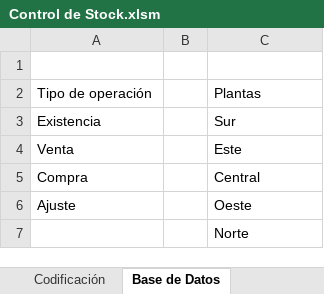
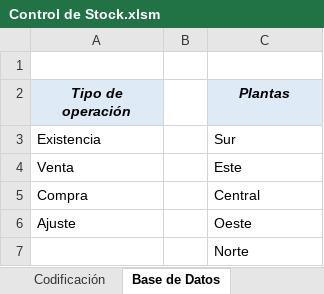
Before and after one commit to geronimotomeherrera-gif/GAP---Gestion-Accesible-PyMEs, an Excel workbook: archivos/Control de Stock.xlsm, sheet Base de Datos, drawn as a sheet; values as stored, in another font and other column widths than the file's, no borders; the diff names each change by its address in the sheet, - before the commit and + after, or states it on an @@ line.

```diff
--- a/archivos/Control de Stock.xlsm (sheet Base de Datos)
+++ b/archivos/Control de Stock.xlsm (sheet Base de Datos)
@@ A2 fill: none → #DEEBF7, bold: off → on, italic: off → on, alignment: left → center @@
@@ C2 fill: none → #DEEBF7, bold: off → on, italic: off → on, alignment: left → center @@
```
Also changed, not shown: sheet Movimientos, sheet Stocks, sheet Codificación, archivos/Presupuestos.xlsx, archivos/Rutas Críticas - CPM - Diagrama de Gantt.xlsm, 12 other files.
